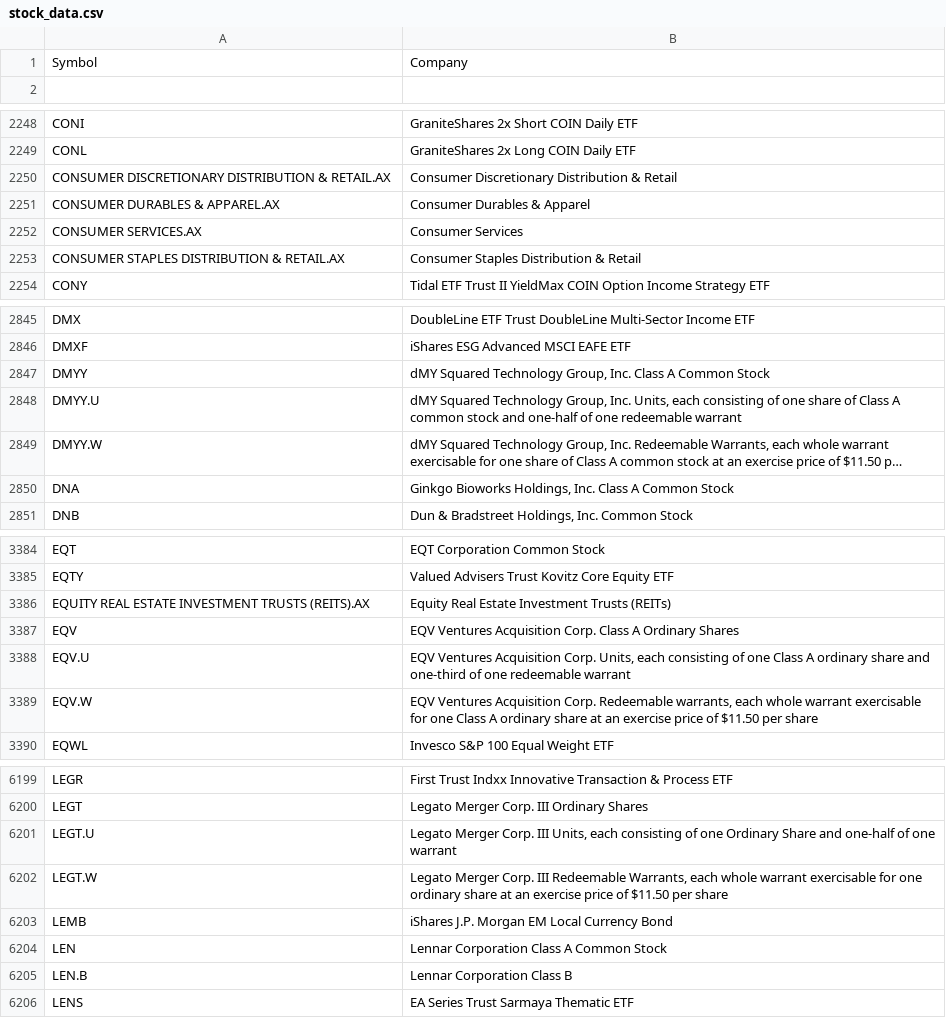
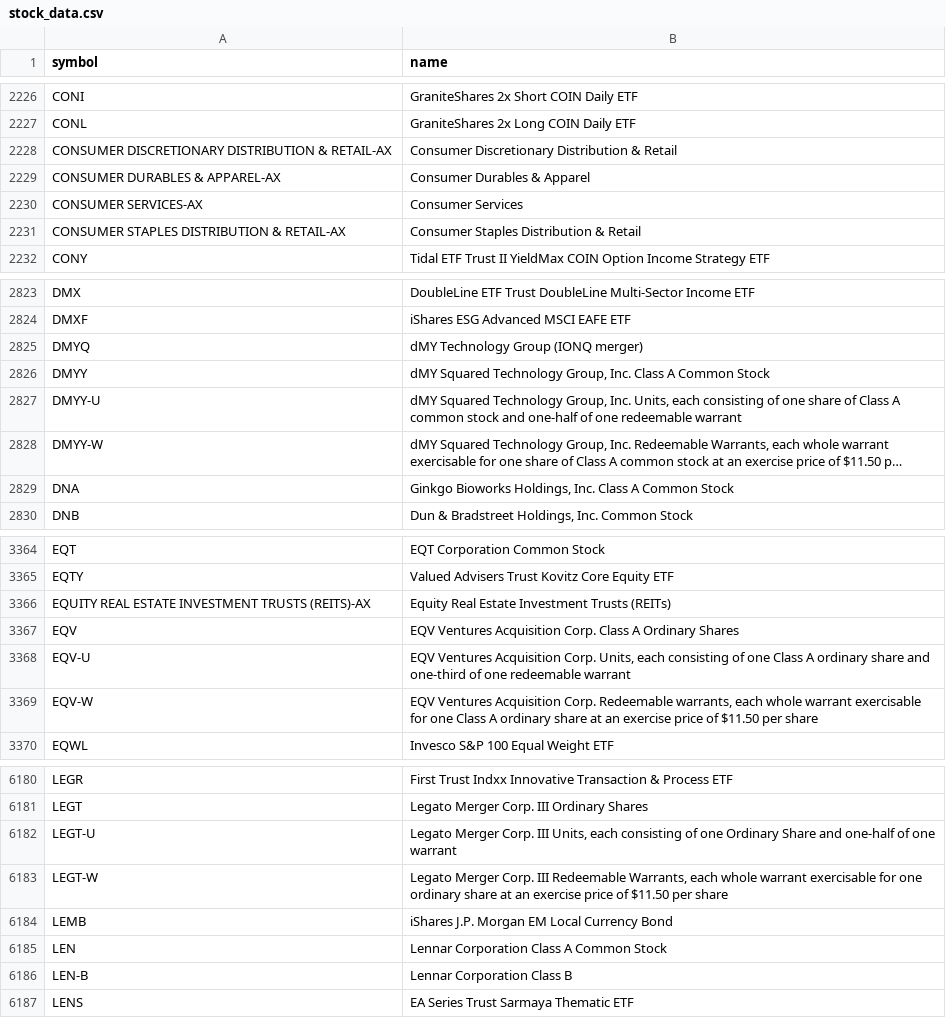
Before and after one commit to kelvala/stratustrader, a CSV file: public/stock_data.csv, drawn as a sheet; only a part is shown, gaps mark what is left out; long unchanged cells end in …; removed rows and columns are numbered as before the commit, all else as after; the diff covers the shown part only; the diff names each change by its address in the sheet, - before the commit and + after, or states it on an @@ line.

```diff
--- a/public/stock_data.csv
+++ b/public/stock_data.csv
-row 1: Symbol | Company
-row 1: (empty)
+row 1: symbol | name
-A2228 (symbol): …DISTRIBUTION & RETAIL.AX
+A2228 (symbol): …DISTRIBUTION & RETAIL-AX
-A2229 (symbol): CONSUMER DURABLES & APPAREL.AX
+A2229 (symbol): CONSUMER DURABLES & APPAREL-AX
-A2230 (symbol): CONSUMER SERVICES.AX
+A2230 (symbol): CONSUMER SERVICES-AX
-A2231 (symbol): CONSUMER STAPLES DISTRIBUTION & RETAIL.AX
+A2231 (symbol): CONSUMER STAPLES DISTRIBUTION & RETAIL-AX
@@ row 57 moved to row 2825: DMYQ @@
-A2827 (symbol): DMYY.U
+A2827 (symbol): DMYY-U
-A2828 (symbol): DMYY.W
+A2828 (symbol): DMYY-W
-A3366 (symbol): …INVESTMENT TRUSTS (REITS).AX
+A3366 (symbol): …INVESTMENT TRUSTS (REITS)-AX
-A3368 (symbol): EQV.U
+A3368 (symbol): EQV-U
-A3369 (symbol): EQV.W
+A3369 (symbol): EQV-W
-A6182 (symbol): LEGT.U
+A6182 (symbol): LEGT-U
-A6183 (symbol): LEGT.W
+A6183 (symbol): LEGT-W
-A6186 (symbol): LEN.B
+A6186 (symbol): LEN-B
```
Also changed, not shown: 3 added rows, 16 removed rows, 10 moved rows and 124 edited cells elsewhere in this file, 4 other files.
